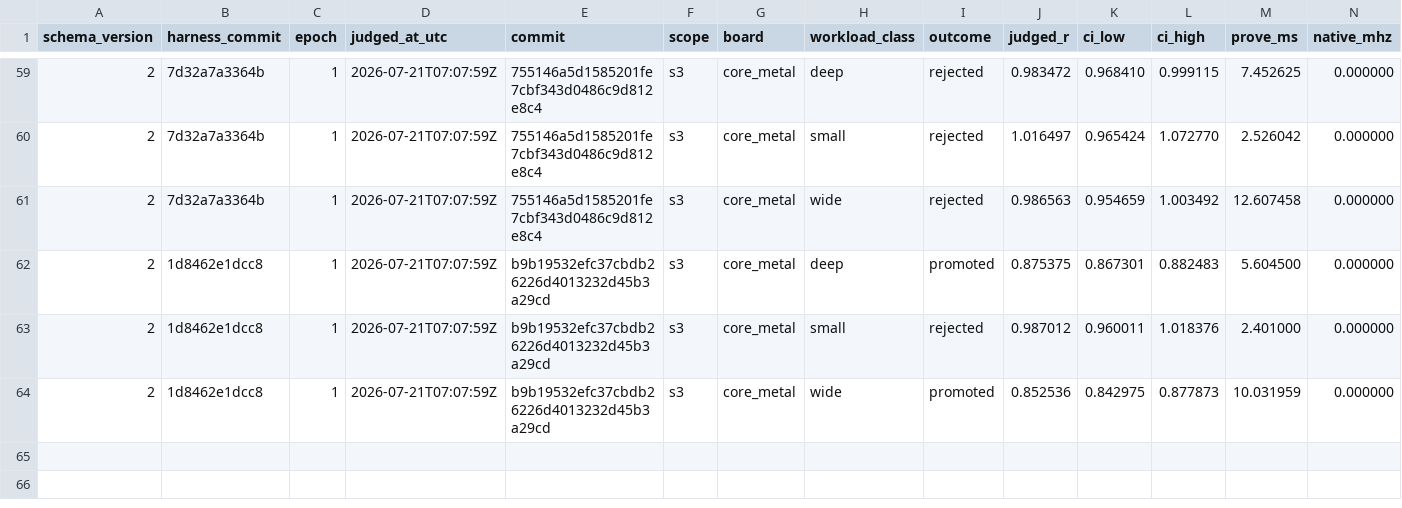
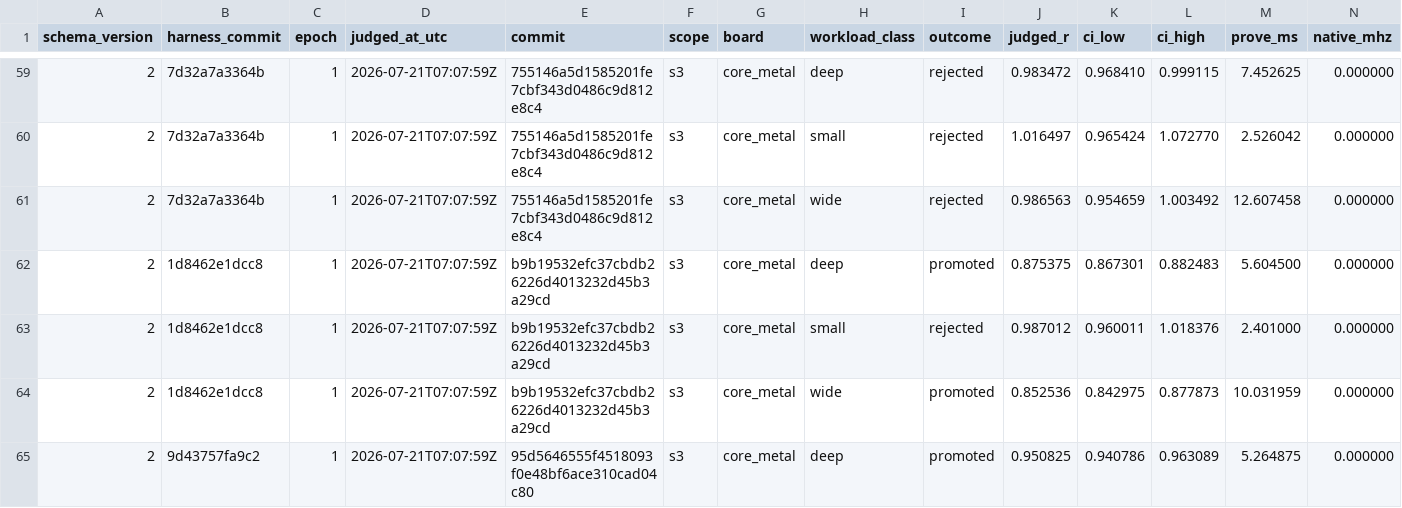
Before and after one commit to welttowelt/stwo-zig, a TSV file: autoresearch/ledger/promotions.tsv, drawn as a sheet; only a part is shown, gaps mark what is left out; rows hold the shown columns only; the diff names each change by its address in the sheet, - before the commit and + after, or states it on an @@ line.

```diff
--- a/autoresearch/ledger/promotions.tsv
+++ b/autoresearch/ledger/promotions.tsv
+row 65: 2 | 9d43757fa9c2 | 1 | 2026-07-21T07:07:59Z | 95d5646555f4518093f0e48bf6ace310cad04c80 | s3 | core_metal | deep | promoted | 0.950825 | 0.940786 | 0.963089 | 5.264875 | 0.000000
```
